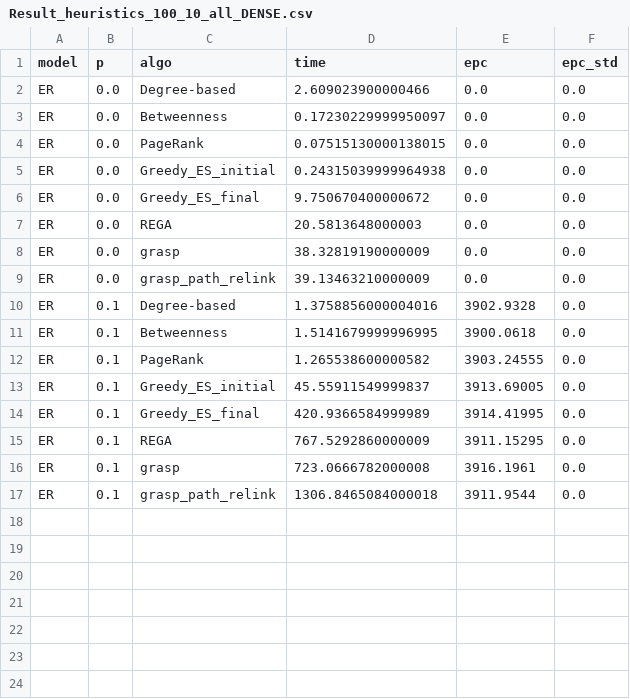
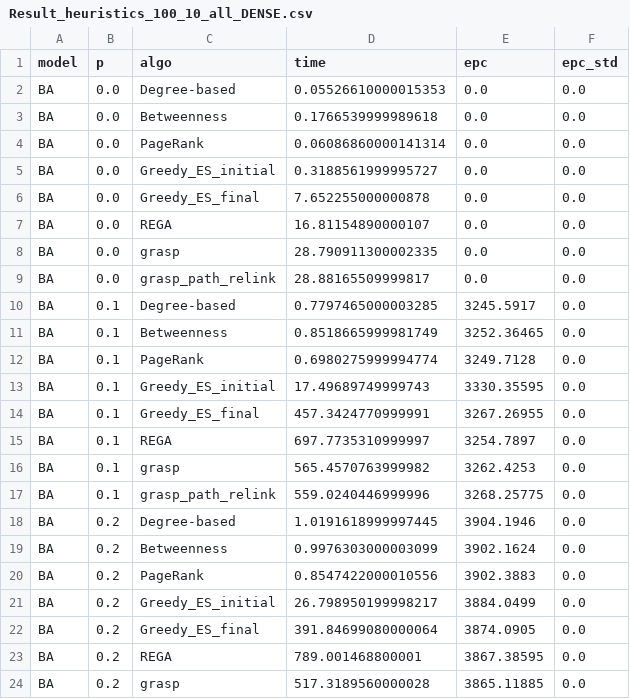
Before and after one commit to tuguldur102/SCNDP, a CSV file: src/extension/heuristics/results/csv/dense/Result_heuristics_100_10_all_DENSE.csv, drawn as a sheet; only a part is shown; the diff covers the shown part only.

```diff
--- a/src/extension/heuristics/results/csv/dense/Result_heuristics_100_10_all_DENSE.csv
+++ b/src/extension/heuristics/results/csv/dense/Result_heuristics_100_10_all_DENSE.csv
@@ -1,17 +1,24 @@
 model,p,algo,time,epc,epc_std
-ER,0.0,Degree-based,2.609023900000466,0.0,0.0
-ER,0.0,Betweenness,0.17230229999950097,0.0,0.0
-ER,0.0,PageRank,0.07515130000138015,0.0,0.0
-ER,0.0,Greedy_ES_initial,0.24315039999964938,0.0,0.0
-ER,0.0,Greedy_ES_final,9.750670400000672,0.0,0.0
-ER,0.0,REGA,20.5813648000003,0.0,0.0
-ER,0.0,grasp,38.32819190000009,0.0,0.0
-ER,0.0,grasp_path_relink,39.13463210000009,0.0,0.0
-ER,0.1,Degree-based,1.3758856000004016,3902.9328,0.0
-ER,0.1,Betweenness,1.5141679999996995,3900.0618,0.0
-ER,0.1,PageRank,1.265538600000582,3903.24555,0.0
-ER,0.1,Greedy_ES_initial,45.55911549999837,3913.69005,0.0
-ER,0.1,Greedy_ES_final,420.9366584999989,3914.41995,0.0
-ER,0.1,REGA,767.5292860000009,3911.15295,0.0
-ER,0.1,grasp,723.0666782000008,3916.1961,0.0
-ER,0.1,grasp_path_relink,1306.8465084000018,3911.9544,0.0
+BA,0.0,Degree-based,0.05526610000015353,0.0,0.0
+BA,0.0,Betweenness,0.1766539999989618,0.0,0.0
+BA,0.0,PageRank,0.06086860000141314,0.0,0.0
+BA,0.0,Greedy_ES_initial,0.3188561999995727,0.0,0.0
+BA,0.0,Greedy_ES_final,7.652255000000878,0.0,0.0
+BA,0.0,REGA,16.81154890000107,0.0,0.0
+BA,0.0,grasp,28.790911300002335,0.0,0.0
+BA,0.0,grasp_path_relink,28.88165509999817,0.0,0.0
+BA,0.1,Degree-based,0.7797465000003285,3245.5917,0.0
+BA,0.1,Betweenness,0.8518665999981749,3252.36465,0.0
+BA,0.1,PageRank,0.6980275999994774,3249.7128,0.0
+BA,0.1,Greedy_ES_initial,17.49689749999743,3330.35595,0.0
+BA,0.1,Greedy_ES_final,457.3424770999991,3267.26955,0.0
+BA,0.1,REGA,697.7735310999997,3254.7897,0.0
+BA,0.1,grasp,565.4570763999982,3262.4253,0.0
+BA,0.1,grasp_path_relink,559.0240446999996,3268.25775,0.0
+BA,0.2,Degree-based,1.0191618999997445,3904.1946,0.0
+BA,0.2,Betweenness,0.9976303000003099,3902.1624,0.0
+BA,0.2,PageRank,0.8547422000010556,3902.3883,0.0
+BA,0.2,Greedy_ES_initial,26.798950199998217,3884.0499,0.0
+BA,0.2,Greedy_ES_final,391.84699080000064,3874.0905,0.0
+BA,0.2,REGA,789.001468800001,3867.38595,0.0
+BA,0.2,grasp,517.3189560000028,3865.11885,0.0
```
Also changed, not shown: 9 added rows elsewhere in this file, 12 other files.
